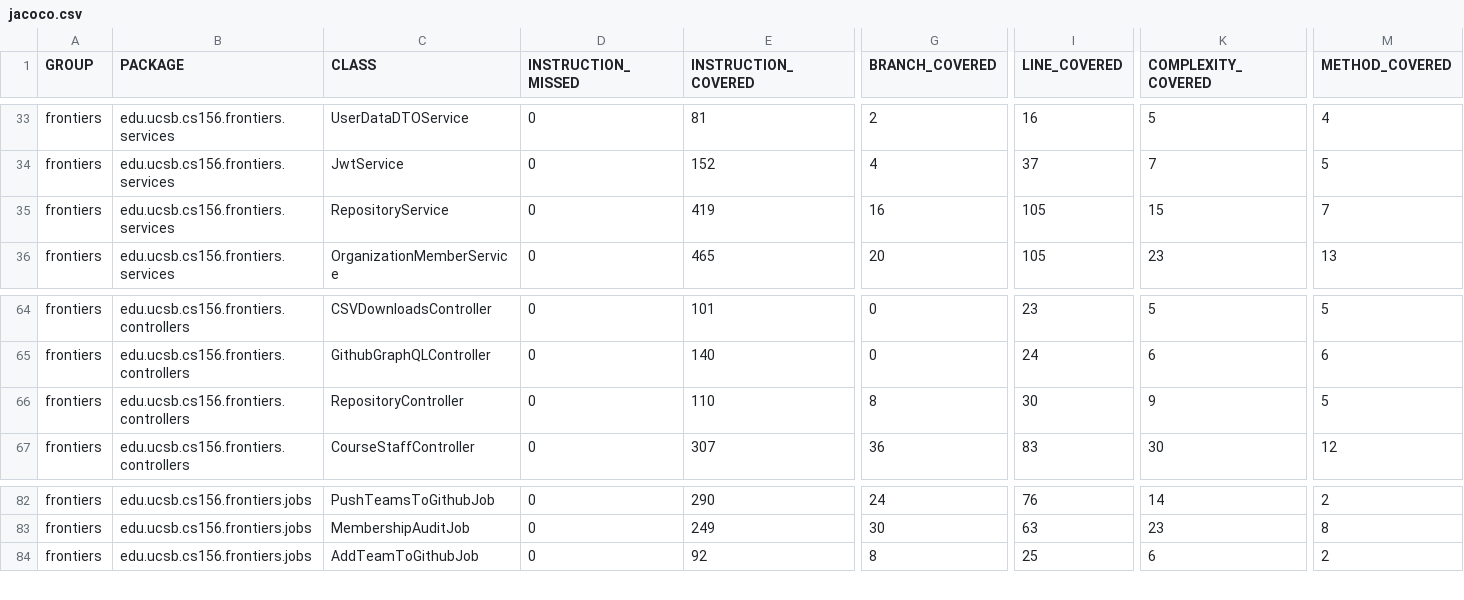
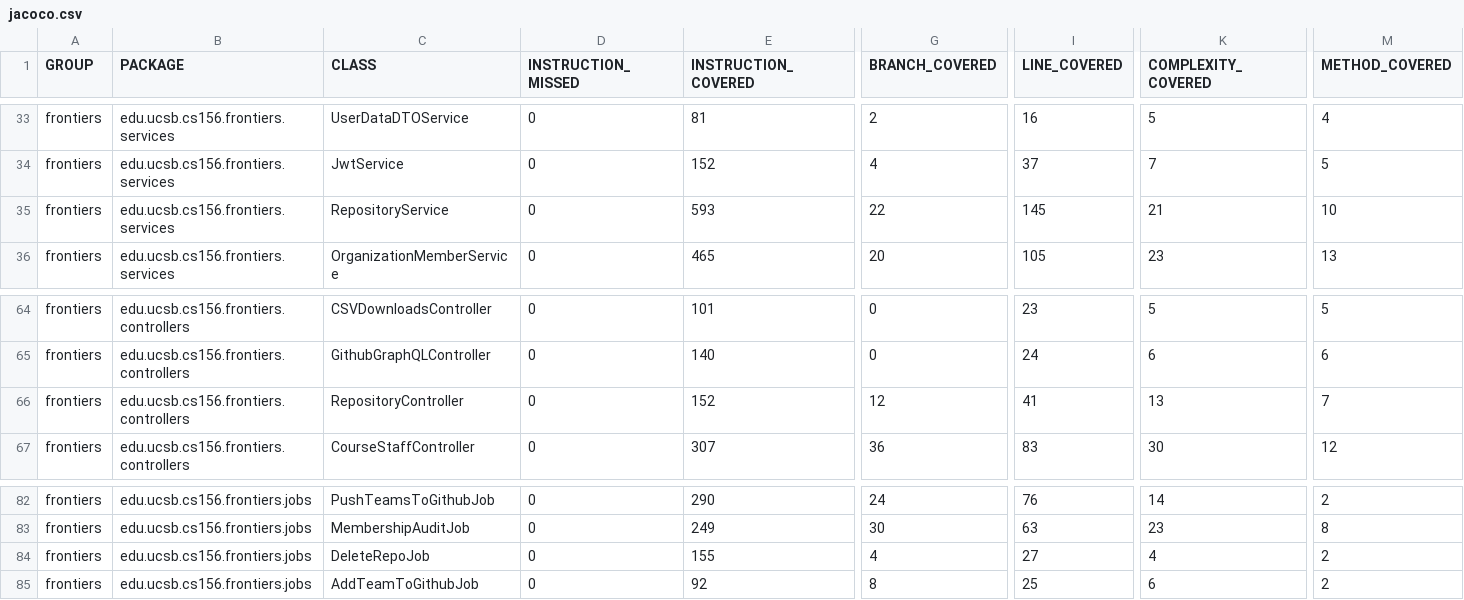
Before and after one commit to ucsb-cs156-s26/proj-frontiers-s26-11, a CSV file: jacoco/jacoco.csv, drawn as a sheet; only a part is shown, gaps mark what is left out; rows hold the shown columns only; the diff names each change by its address in the sheet, - before the commit and + after, or states it on an @@ line.

Commit message:
Deploying to gh-pages from @ ucsb-cs156-s26/proj-frontiers-s26-11@a4985d06f34802d0cd0bdb4c256565a66e2ec898 🚀

```diff
--- a/jacoco/jacoco.csv
+++ b/jacoco/jacoco.csv
-E35 (INSTRUCTION_COVERED): 419
+E35 (INSTRUCTION_COVERED): 593
-G35 (BRANCH_COVERED): 16
+G35 (BRANCH_COVERED): 22
-I35 (LINE_COVERED): 105
+I35 (LINE_COVERED): 145
-K35 (COMPLEXITY_COVERED): 15
+K35 (COMPLEXITY_COVERED): 21
-M35 (METHOD_COVERED): 7
+M35 (METHOD_COVERED): 10
-E66 (INSTRUCTION_COVERED): 110
+E66 (INSTRUCTION_COVERED): 152
-G66 (BRANCH_COVERED): 8
+G66 (BRANCH_COVERED): 12
-I66 (LINE_COVERED): 30
+I66 (LINE_COVERED): 41
-K66 (COMPLEXITY_COVERED): 9
+K66 (COMPLEXITY_COVERED): 13
-M66 (METHOD_COVERED): 5
+M66 (METHOD_COVERED): 7
+row 84: frontiers | edu.ucsb.cs156.frontiers.jobs | DeleteRepoJob | 0 | 155 | 4 | 27 | 4 | 2
```
Also changed, not shown: 15 other files.
